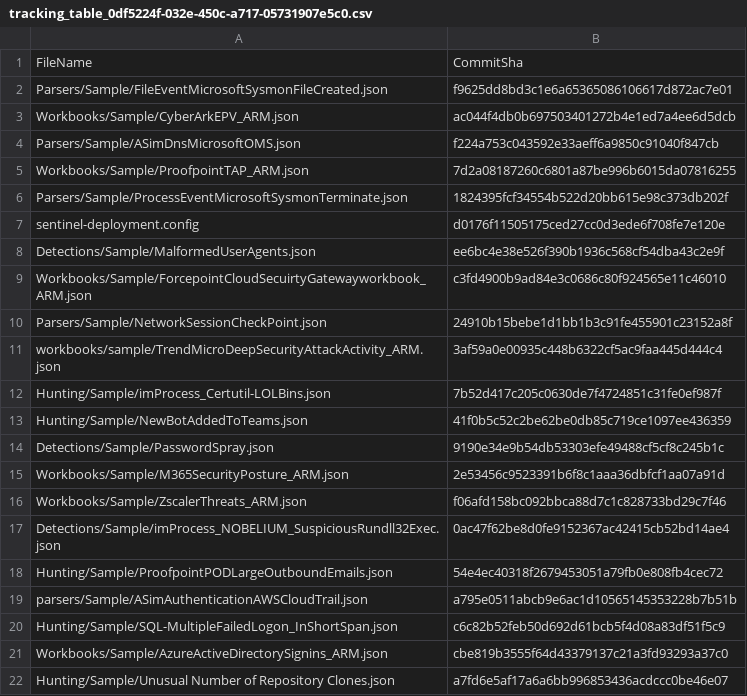
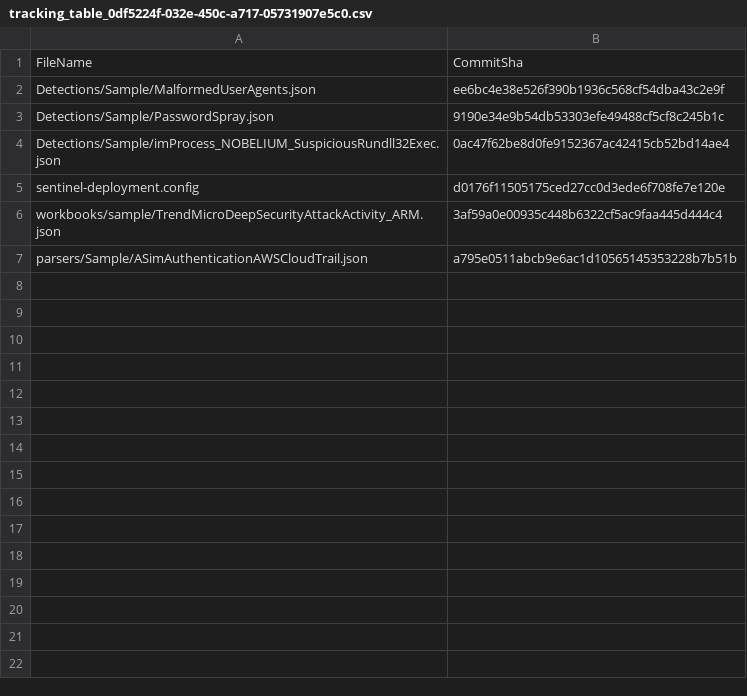
Before and after one commit to ES2-EPM/RepositoriesSampleContent, a CSV file: .sentinel/tracking_table_0df5224f-032e-450c-a717-05731907e5c0.csv, drawn as a sheet.

Commit message:
Modified tracking table

```diff
--- a/.sentinel/tracking_table_0df5224f-032e-450c-a717-05731907e5c0.csv
+++ b/.sentinel/tracking_table_0df5224f-032e-450c-a717-05731907e5c0.csv
@@ -1,22 +1,7 @@
 FileName, CommitSha
-Parsers/Sample/FileEventMicrosoftSysmonFileCreated.json,f9625dd8bd3c1e6a65365086106617d872ac7e01
-Workbooks/Sample/CyberArkEPV_ARM.json,ac044f4db0b697503401272b4e1ed7a4ee6d5dcb
-Parsers/Sample/ASimDnsMicrosoftOMS.json,f224a753c043592e33aeff6a9850c91040f847cb
-Workbooks/Sample/ProofpointTAP_ARM.json,7d2a08187260c6801a87be996b6015da07816255
-Parsers/Sample/ProcessEventMicrosoftSysmonTerminate.json,1824395fcf34554b522d20bb615e98c373db202f
+Detections/Sample/MalformedUserAgents.json,ee6bc4e38e526f390b1936c568cf54dba43c2e9f
+Detections/Sample/PasswordSpray.json,9190e34e9b54db53303efe49488cf5cf8c245b1c
+Detections/Sample/imProcess_NOBELIUM_SuspiciousRundll32Exec.json,0ac47f62be8d0fe9152367ac42415cb52bd14ae4
 sentinel-deployment.config,d0176f11505175ced27cc0d3ede6f708fe7e120e
-Detections/Sample/MalformedUserAgents.json,ee6bc4e38e526f390b1936c568cf54dba43c2e9f
-Workbooks/Sample/ForcepointCloudSecuirtyGatewayworkbook_ARM.json,c3fd4900b9ad84e3c0686c80f924565e11c46010
-Parsers/Sample/NetworkSessionCheckPoint.json,24910b15bebe1d1bb1b3c91fe455901c23152a8f
 workbooks/sample/TrendMicroDeepSecurityAttackActivity_ARM.json,3af59a0e00935c448b6322cf5ac9faa445d444c4
-Hunting/Sample/imProcess_Certutil-LOLBins.json,7b52d417c205c0630de7f4724851c31fe0ef987f
-Hunting/Sample/NewBotAddedToTeams.json,41f0b5c52c2be62be0db85c719ce1097ee436359
-Detections/Sample/PasswordSpray.json,9190e34e9b54db53303efe49488cf5cf8c245b1c
-Workbooks/Sample/M365SecurityPosture_ARM.json,2e53456c9523391b6f8c1aaa36dbfcf1aa07a91d
-Workbooks/Sample/ZscalerThreats_ARM.json,f06afd158bc092bbca88d7c1c828733bd29c7f46
-Detections/Sample/imProcess_NOBELIUM_SuspiciousRundll32Exec.json,0ac47f62be8d0fe9152367ac42415cb52bd14ae4
-Hunting/Sample/ProofpointPODLargeOutboundEmails.json,54e4ec40318f2679453051a79fb0e808fb4cec72
 parsers/Sample/ASimAuthenticationAWSCloudTrail.json,a795e0511abcb9e6ac1d10565145353228b7b51b
-Hunting/Sample/SQL-MultipleFailedLogon_InShortSpan.json,c6c82b52feb50d692d61bcb5f4d08a83df51f5c9
-Workbooks/Sample/AzureActiveDirectorySignins_ARM.json,cbe819b3555f64d43379137c21a3fd93293a37c0
-Hunting/Sample/Unusual Number of Repository Clones.json,a7fd6e5af17a6a6bb996853436acdccc0be46e07
```
